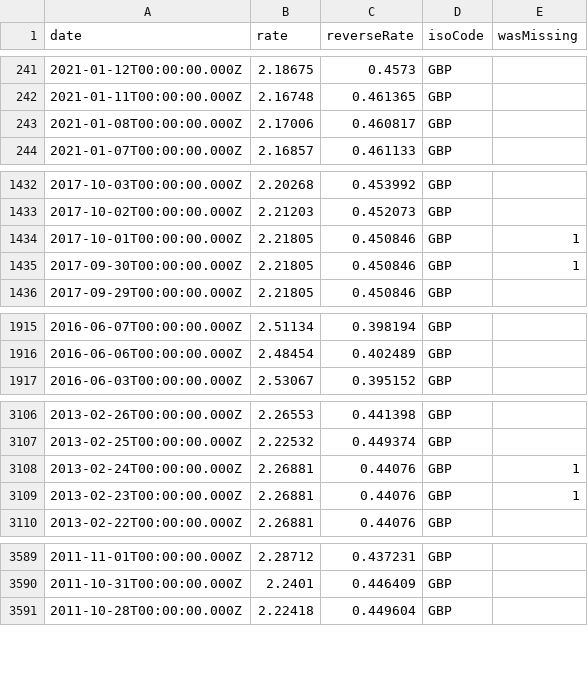
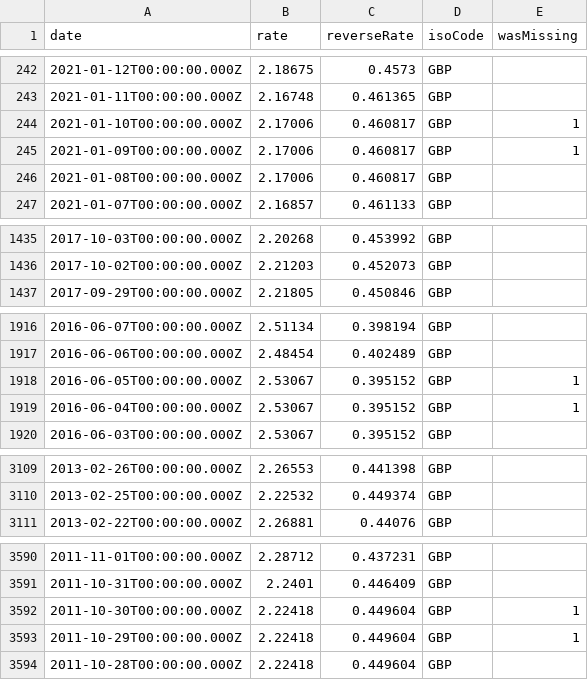
Before and after one commit to LubomirGeorgiev/bnb-currency-exchange-rates, a CSV file: data/GBP.csv, drawn as a sheet; only a part is shown, gaps mark what is left out; the diff covers the shown part only.

```diff
--- a/data/GBP.csv
+++ b/data/GBP.csv
@@ -242,2 +243,4 @@
 "2021-01-11T00:00:00.000Z","2.16748","0.461365","GBP",
+"2021-01-10T00:00:00.000Z","2.17006","0.460817","GBP",1
+"2021-01-09T00:00:00.000Z","2.17006","0.460817","GBP",1
 "2021-01-08T00:00:00.000Z","2.17006","0.460817","GBP",
@@ -1433,4 +1436,2 @@
 "2017-10-02T00:00:00.000Z","2.21203","0.452073","GBP",
-"2017-10-01T00:00:00.000Z","2.21805","0.450846","GBP",1
-"2017-09-30T00:00:00.000Z","2.21805","0.450846","GBP",1
 "2017-09-29T00:00:00.000Z","2.21805","0.450846","GBP",
@@ -1916,2 +1917,4 @@
 "2016-06-06T00:00:00.000Z","2.48454","0.402489","GBP",
+"2016-06-05T00:00:00.000Z","2.53067","0.395152","GBP",1
+"2016-06-04T00:00:00.000Z","2.53067","0.395152","GBP",1
 "2016-06-03T00:00:00.000Z","2.53067","0.395152","GBP",
@@ -3107,4 +3110,2 @@
 "2013-02-25T00:00:00.000Z","2.22532","0.449374","GBP",
-"2013-02-24T00:00:00.000Z","2.26881","0.44076","GBP",1
-"2013-02-23T00:00:00.000Z","2.26881","0.44076","GBP",1
 "2013-02-22T00:00:00.000Z","2.26881","0.44076","GBP",
@@ -3590,2 +3591,4 @@
 "2011-10-31T00:00:00.000Z","2.2401","0.446409","GBP",
+"2011-10-30T00:00:00.000Z","2.22418","0.449604","GBP",1
+"2011-10-29T00:00:00.000Z","2.22418","0.449604","GBP",1
 "2011-10-28T00:00:00.000Z","2.22418","0.449604","GBP",
```
Also changed, not shown: 5 added rows and 4 removed rows elsewhere in this file, data/AUD.csv, data/CAD.csv, 39 other files.
